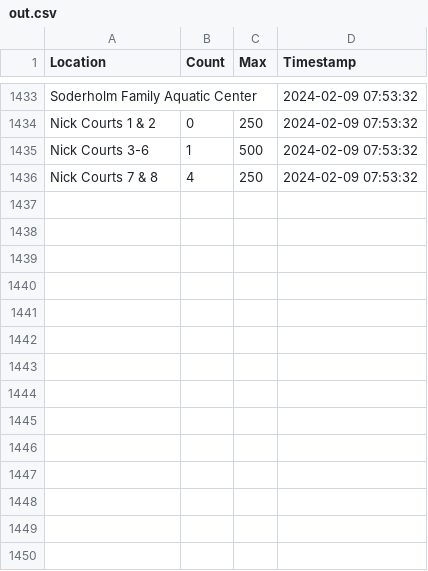
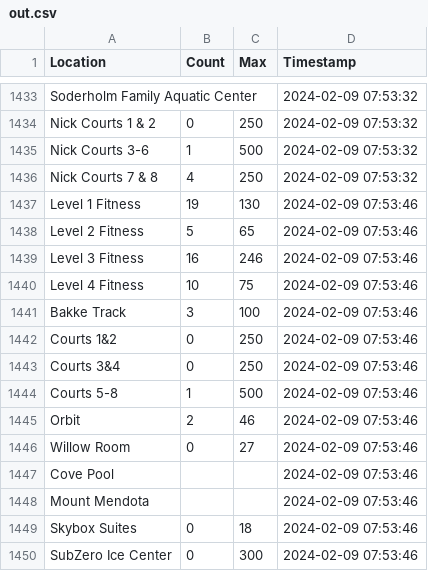
Before and after one commit to caydenwelter/recwell, a CSV file: out.csv, drawn as a sheet; only a part is shown, gaps mark what is left out.

Commit message:
update out.csv

```diff
--- a/out.csv
+++ b/out.csv
@@ -1436 +1436,15 @@ Nick Courts 3-6,1,500,2024-02-09 07:53:32
 Nick Courts 7 & 8,4,250,2024-02-09 07:53:32
+Level 1 Fitness,19,130,2024-02-09 07:53:46
+Level 2 Fitness,5,65,2024-02-09 07:53:46
+Level 3 Fitness,16,246,2024-02-09 07:53:46
+Level 4 Fitness,10,75,2024-02-09 07:53:46
+Bakke Track,3,100,2024-02-09 07:53:46
+Courts 1&2,0,250,2024-02-09 07:53:46
+Courts 3&4,0,250,2024-02-09 07:53:46
+Courts 5-8,1,500,2024-02-09 07:53:46
+Orbit,2,46,2024-02-09 07:53:46
+Willow Room,0,27,2024-02-09 07:53:46
+Cove Pool,,,2024-02-09 07:53:46
+Mount Mendota,,,2024-02-09 07:53:46
+Skybox Suites,0,18,2024-02-09 07:53:46
+SubZero Ice Center,0,300,2024-02-09 07:53:46
```
